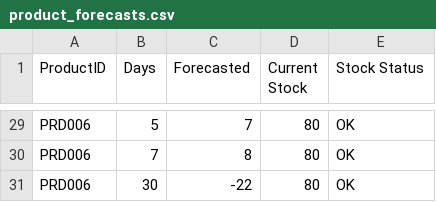
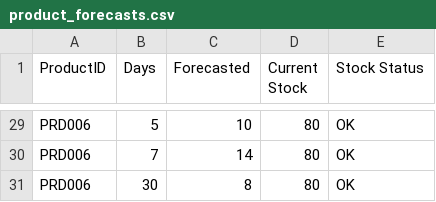
Before and after one commit to shunyi02/POPWARUNG, a CSV file: product_forecasts.csv, drawn as a sheet; only a part is shown, gaps mark what is left out; the diff covers the shown part only; the diff names each change by its address in the sheet, - before the commit and + after, or states it on an @@ line.

```diff
--- a/product_forecasts.csv
+++ b/product_forecasts.csv
-C29 (Forecasted): 7
+C29 (Forecasted): 10
-C30 (Forecasted): 8
+C30 (Forecasted): 14
-C31 (Forecasted): -22
+C31 (Forecasted): 8
```
Also changed, not shown: 26 edited cells elsewhere in this file, 1 other file.
